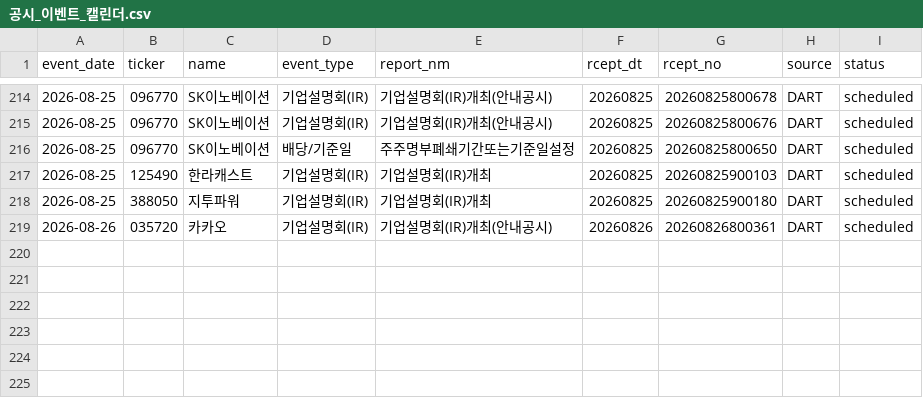
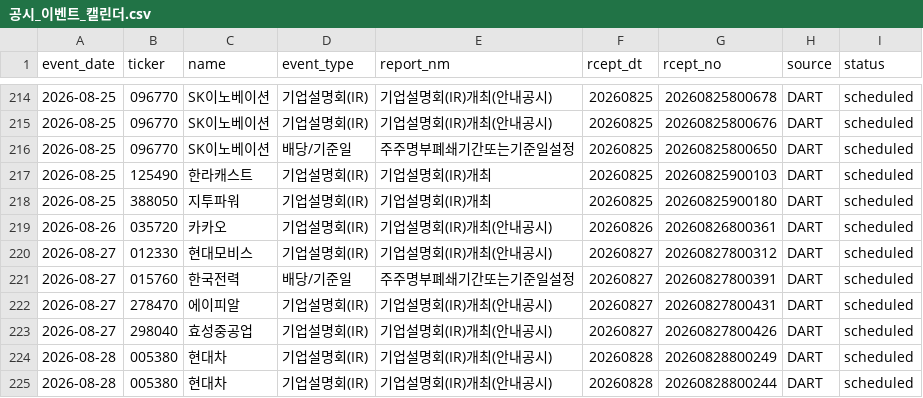
Before and after one commit to Lee-D-S/stock-signal-lab, a CSV file: ai 주가 변동 원인 분석/08_관찰기록/07_공시이벤트/공시_이벤트_캘린더.csv, drawn as a sheet; only a part is shown, gaps mark what is left out; the diff names each change by its address in the sheet, - before the commit and + after, or states it on an @@ line.

```diff
--- a/ai 주가 변동 원인 분석/08_관찰기록/07_공시이벤트/공시_이벤트_캘린더.csv
+++ b/ai 주가 변동 원인 분석/08_관찰기록/07_공시이벤트/공시_이벤트_캘린더.csv
+row 220: 2026-08-27 | 012330 | 현대모비스 | 기업설명회(IR) | 기업설명회(IR)개최(안내공시) | 20260827 | 20260827800312 | DART | scheduled
+row 221: 2026-08-27 | 015760 | 한국전력 | 배당/기준일 | 주주명부폐쇄기간또는기준일설정 | 20260827 | 20260827800391 | DART | scheduled
+row 222: 2026-08-27 | 278470 | 에이피알 | 기업설명회(IR) | 기업설명회(IR)개최(안내공시) | 20260827 | 20260827800431 | DART | scheduled
+row 223: 2026-08-27 | 298040 | 효성중공업 | 기업설명회(IR) | 기업설명회(IR)개최(안내공시) | 20260827 | 20260827800426 | DART | scheduled
+row 224: 2026-08-28 | 005380 | 현대차 | 기업설명회(IR) | 기업설명회(IR)개최(안내공시) | 20260828 | 20260828800249 | DART | scheduled
+row 225: 2026-08-28 | 005380 | 현대차 | 기업설명회(IR) | 기업설명회(IR)개최(안내공시) | 20260828 | 20260828800244 | DART | scheduled
```
Also changed, not shown: 3 other files.
